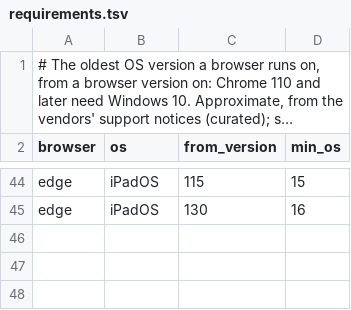
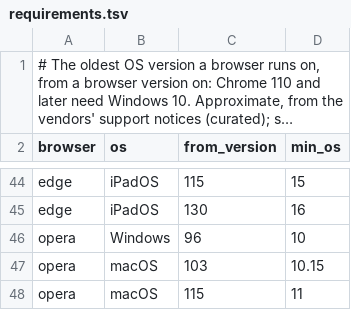
Before and after one commit to dasmig/device-generator, a TSV file: resources/full/requirements.tsv, drawn as a sheet; only a part is shown, gaps mark what is left out; long unchanged cells end in …; the diff names each change by its address in the sheet, - before the commit and + after, or states it on an @@ line.

```diff
--- a/resources/full/requirements.tsv
+++ b/resources/full/requirements.tsv
+row 46: opera | Windows | 96 | 10
+row 47: opera | macOS | 103 | 10.15
+row 48: opera | macOS | 115 | 11
```
Also changed, not shown: resources/lite/models.tsv, resources/lite/releases.tsv, 8 other files.
